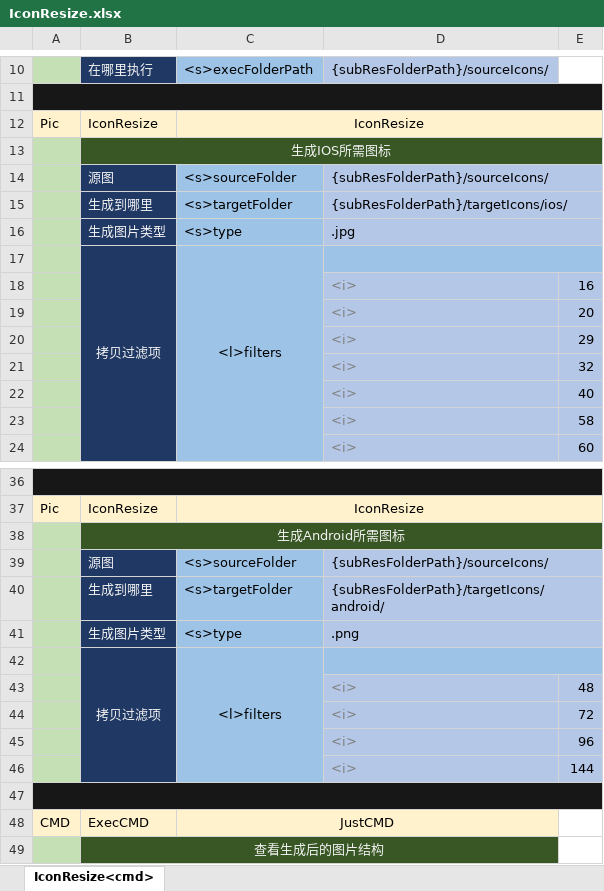
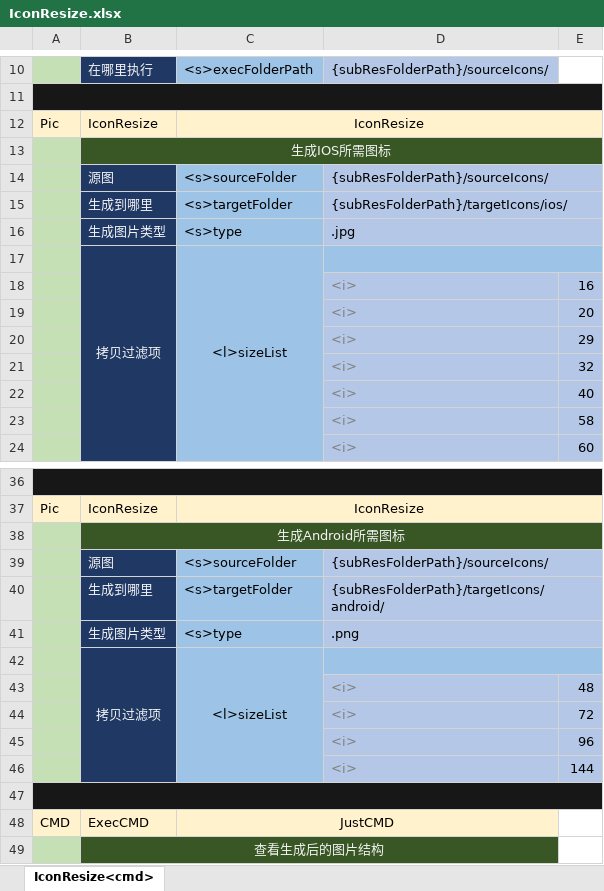
Before and after one commit to jiasy/PY_Service, an Excel workbook: Excel/res/services/Pic/IconResize/IconResize.xlsx, sheet IconResize<cmd>, drawn as a sheet; only a part is shown, gaps mark what is left out; values as stored, in another font and other column widths than the file's, no borders; the diff names each change by its address in the sheet, - before the commit and + after, or states it on an @@ line.

Commit message:
Pic中IconResize添加 Excel 模板

```diff
--- a/Excel/res/services/Pic/IconResize/IconResize.xlsx (sheet IconResize<cmd>)
+++ b/Excel/res/services/Pic/IconResize/IconResize.xlsx (sheet IconResize<cmd>)
-C17: <l>filters
+C17: <l>sizeList
-C42: <l>filters
+C42: <l>sizeList
```
Also changed, not shown: 1 other file.
